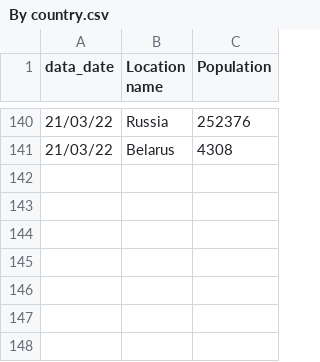
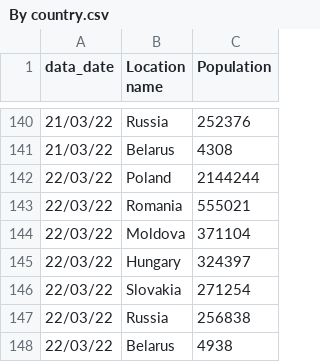
Before and after one commit to fbranda/Ukraine-and-Russia-Conflict, a CSV file: Refugees fleeing Ukraine/By country.csv, drawn as a sheet; only a part is shown, gaps mark what is left out.

```diff
--- a/Refugees fleeing Ukraine/By country.csv
+++ b/Refugees fleeing Ukraine/By country.csv
@@ -141 +141,8 @@ data_date;Location name;Population
 21/03/22;Belarus;4308
+22/03/22;Poland;2144244
+22/03/22;Romania;555021
+22/03/22;Moldova;371104
+22/03/22;Hungary;324397
+22/03/22;Slovakia;271254
+22/03/22;Russia;256838
+22/03/22;Belarus;4938
```
Also changed, not shown: Refugees fleeing Ukraine/By date (Cumulative).csv, 1 other file.
